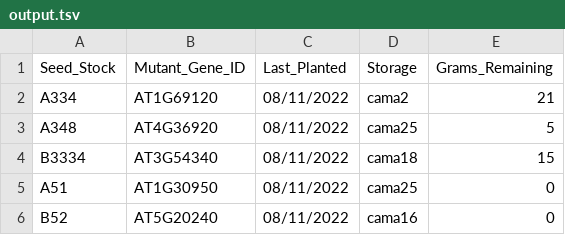
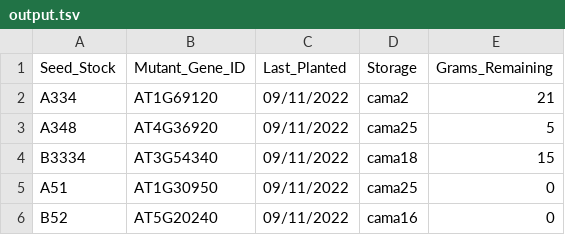
Before and after one commit to Shettland/bioinfo_Chals, a TSV file: creating_objects/files/output.tsv, drawn as a sheet.

```diff
--- a/creating_objects/files/output.tsv
+++ b/creating_objects/files/output.tsv
@@ -1,6 +1,6 @@
 Seed_Stock	Mutant_Gene_ID	Last_Planted	Storage	Grams_Remaining
-A334	AT1G69120	08/11/2022	cama2	21
-A348	AT4G36920	08/11/2022	cama25	5
-B3334	AT3G54340	08/11/2022	cama18	15
-A51	AT1G30950	08/11/2022	cama25	0
-B52	AT5G20240	08/11/2022	cama16	0
+A334	AT1G69120	09/11/2022	cama2	21
+A348	AT4G36920	09/11/2022	cama25	5
+B3334	AT3G54340	09/11/2022	cama18	15
+A51	AT1G30950	09/11/2022	cama25	0
+B52	AT5G20240	09/11/2022	cama16	0
```
Also changed, not shown: 6 other files.
